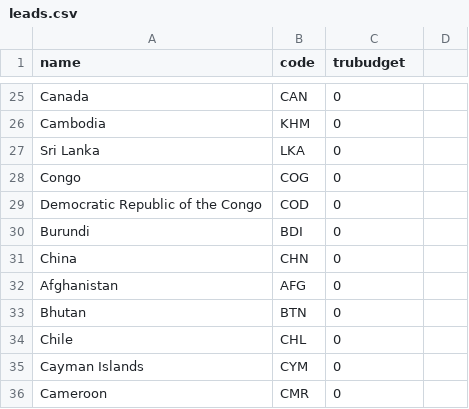
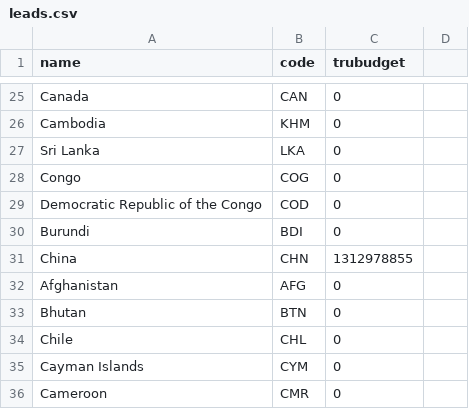
Before and after one commit to jzakotnik/hessenle, a CSV file: leads.csv, drawn as a sheet; only a part is shown, gaps mark what is left out.

Commit message:
Update leads.csv

```diff
--- a/leads.csv
+++ b/leads.csv
@@ -30,3 +30,3 @@ Democratic Republic of the Congo,COD,0
 Burundi,BDI,0
-China,CHN,0
+China,CHN,1312978855
 Afghanistan,AFG,0
```
